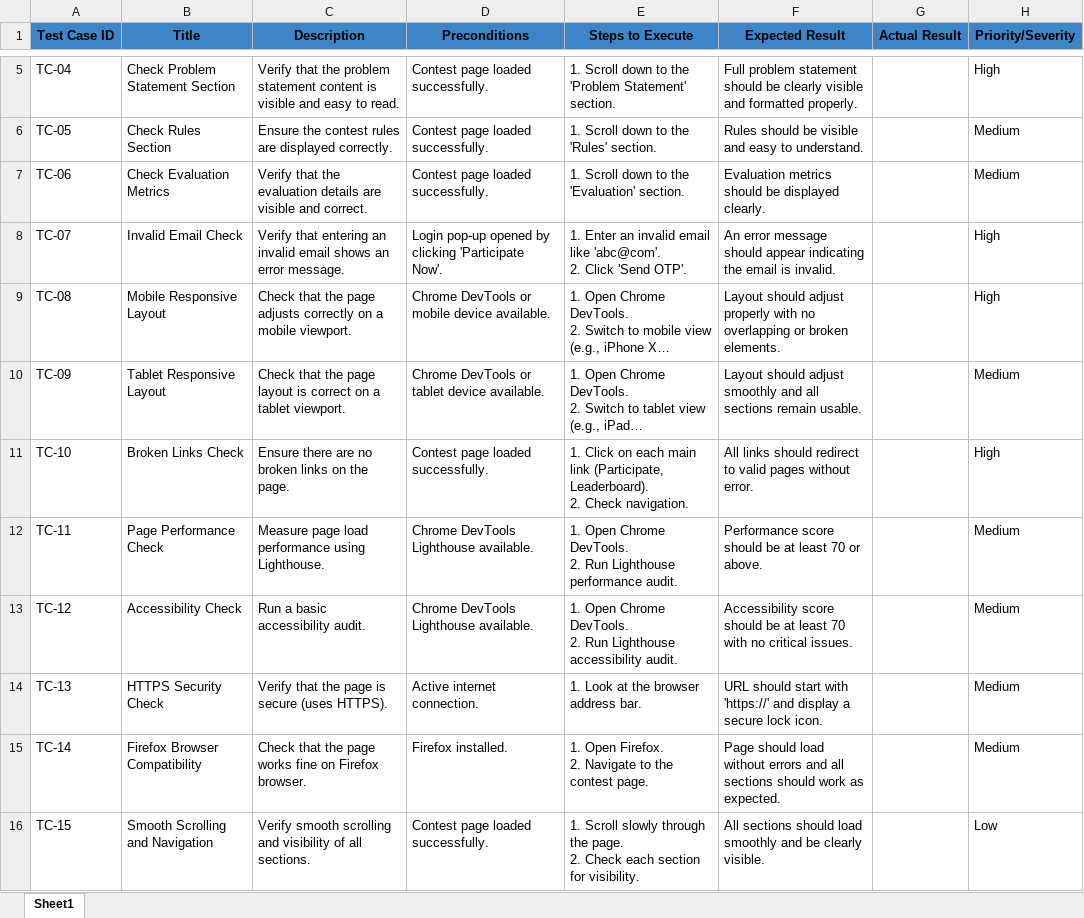
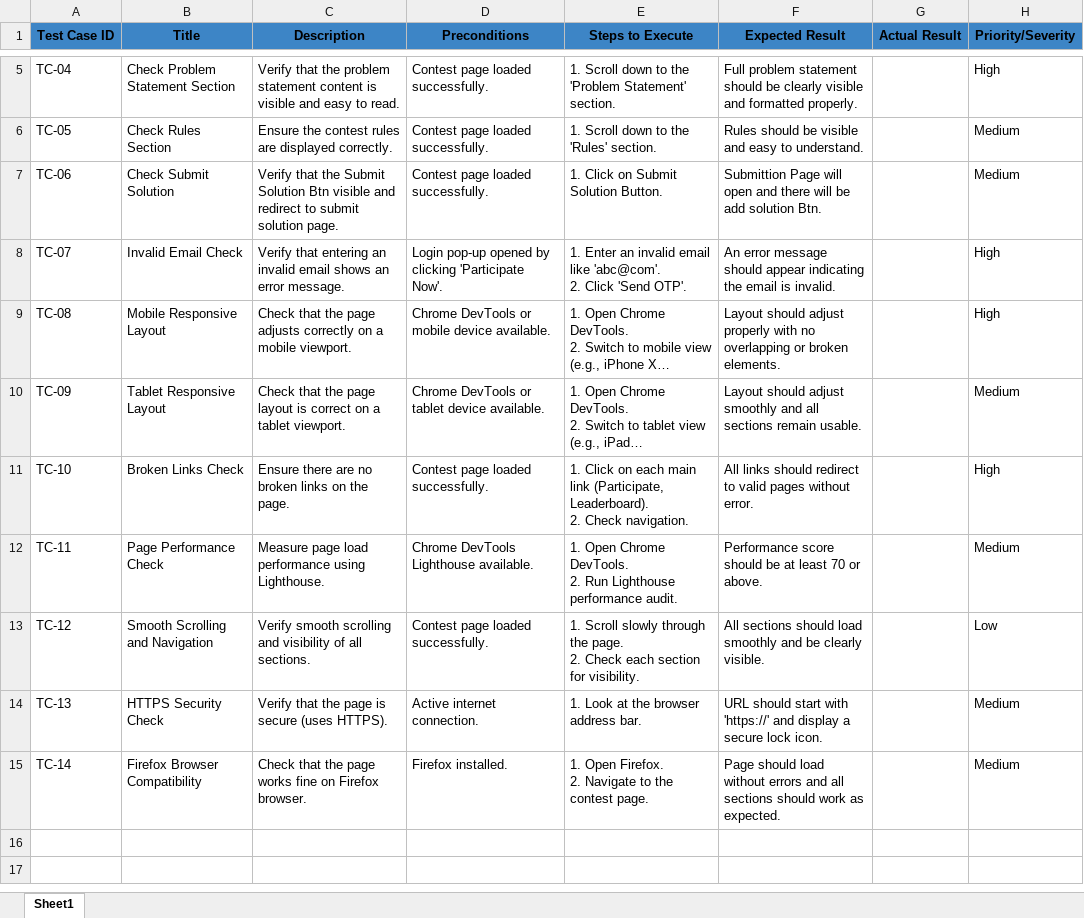
Before and after one commit to Princeroy67/LoanPredictionAutomation, an Excel workbook: loanPredictionTestCase.xlsx, sheet Sheet1, drawn as a sheet; only a part is shown, gaps mark what is left out; long unchanged cells end in …; values as stored, in another font and other column widths than the file's, no borders; charts and pictures not drawn; ↵ is a line break in a cell; the diff names each change by its address in the sheet, - before the commit and + after, or states it on an @@ line.

Commit message:
Changes on Test Cases and Test Stretergy

```diff
--- a/loanPredictionTestCase.xlsx (sheet Sheet1)
+++ b/loanPredictionTestCase.xlsx (sheet Sheet1)
-B7 (Title): Check Evaluation Metrics
+B7 (Title): Check Submit Solution
-C7 (Description): …that the evaluation details are visible and correct.
+C7 (Description): …that the Submit Solution Btn visible and redirect to submit solution page.
-E7 (Steps to Execute): 1. Scroll down to the 'Evaluation' section.
+E7 (Steps to Execute): 1. Click on Submit Solution Button.
-F7 (Expected Result): Evaluation metrics should be displayed clearly.
+F7 (Expected Result): Submittion Page will open and there will be add solution Btn.
-B13 (Title): Accessibility Check
+B13 (Title): Smooth Scrolling and Navigation
-C13 (Description): Run a basic accessibility audit.
+C13 (Description): Verify smooth scrolling and visibility of all sections.
-D13 (Preconditions): Chrome DevTools Lighthouse available.
+D13 (Preconditions): Contest page loaded successfully.
-E13 (Steps to Execute): 1. Open Chrome DevTools. ↵ 2. Run Lighthouse accessibility audit.
+E13 (Steps to Execute): 1. Scroll slowly through the page. ↵ 2. Check each section for visibility.
-F13 (Expected Result): Accessibility score should be at least 70 with no critical issues.
+F13 (Expected Result): All sections should load smoothly and be clearly visible.
-H13 (Priority/Severity): Medium
+H13 (Priority/Severity): Low
-row 16: TC-15 | Smooth Scrolling and Navigation | Verify smooth scrolling and visibility of all sections. | Contest page loaded successfully. | 1. Scroll slowly through the page. ↵ 2. Check each section for visibility. | All sections should load smoothly and be clearly visible. |  | Low
```
Also changed, not shown: 15 other files.
